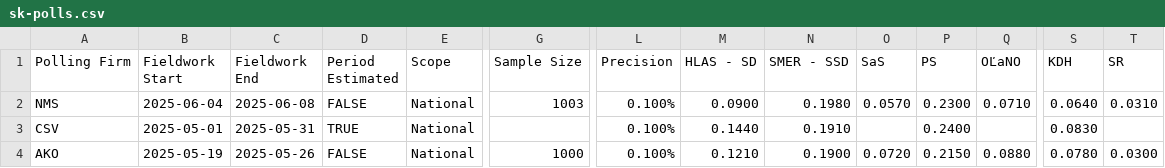
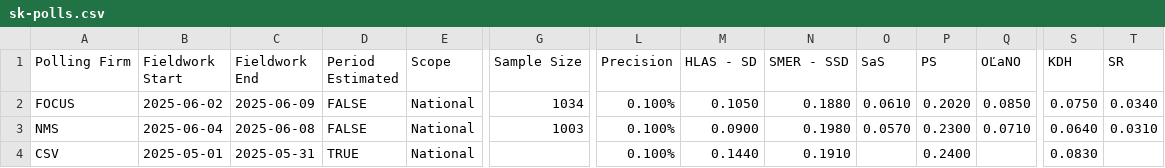
Before and after one commit to acernek/acernek.github.io, a CSV file: sk-polls/data/sk-polls.csv, drawn as a sheet; only a part is shown, gaps mark what is left out; the shorter side is filled out with more unchanged rows; rows hold the shown columns only; the diff names each change by its address in the sheet, - before the commit and + after, or states it on an @@ line.

Commit message:
FOCUS: 2025-06

```diff
--- a/sk-polls/data/sk-polls.csv
+++ b/sk-polls/data/sk-polls.csv
+row 2: FOCUS | 2025-06-02 | 2025-06-09 | FALSE | National | 1034 | 0.100% | 0.1050 | 0.1880 | 0.0610 | 0.2020 | 0.0850 | 0.0750 | 0.0340
```
Also changed, not shown: 1 other file.
